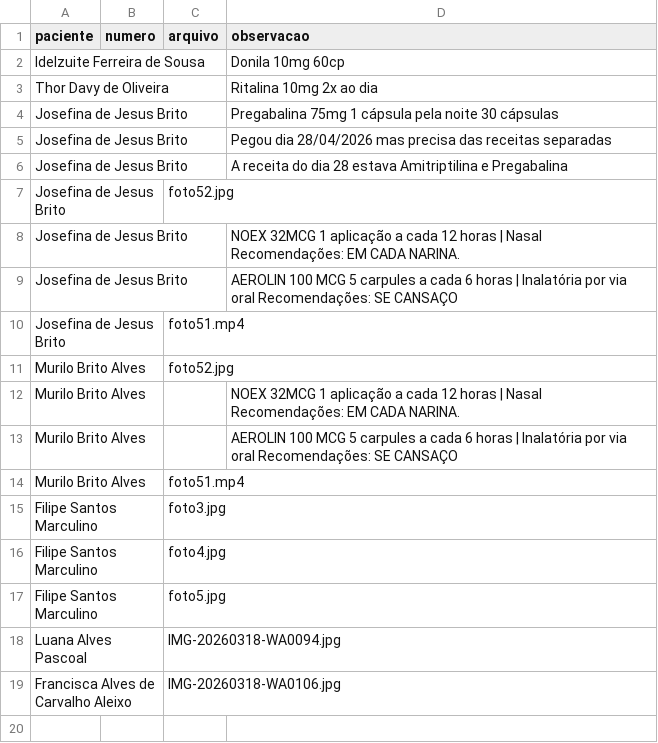
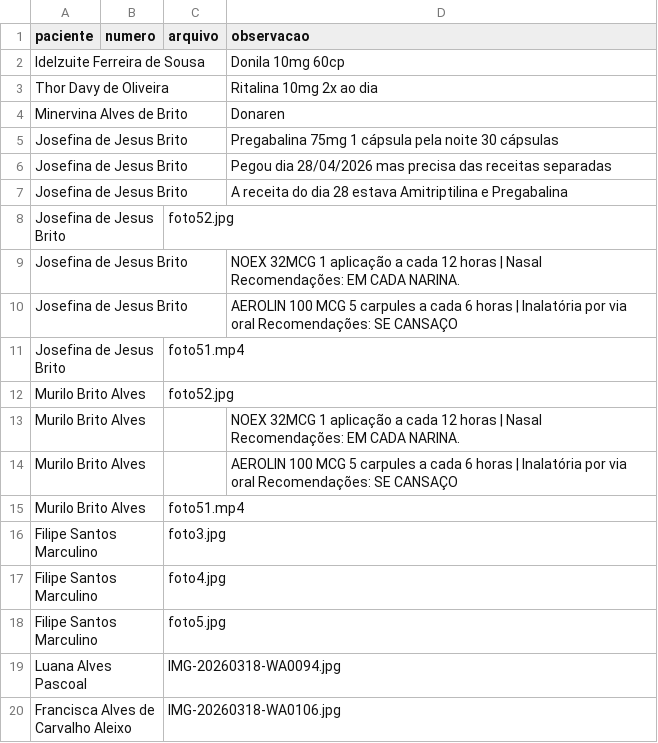
Before and after one commit to psfaltiplano/psfaltiplano, a CSV file: images/pacientes.csv, drawn as a sheet.

Commit message:
Update pacientes.csv

```diff
--- a/images/pacientes.csv
+++ b/images/pacientes.csv
@@ -3,2 +3,3 @@ Idelzuite Ferreira de Sousa,,,Donila 10mg 60cp
 Thor Davy de Oliveira,,,Ritalina 10mg 2x ao dia
+Minervina Alves de Brito,,,Donaren
 Josefina de Jesus Brito,,,Pregabalina 75mg 1 cápsula pela noite 30 cápsulas
```
